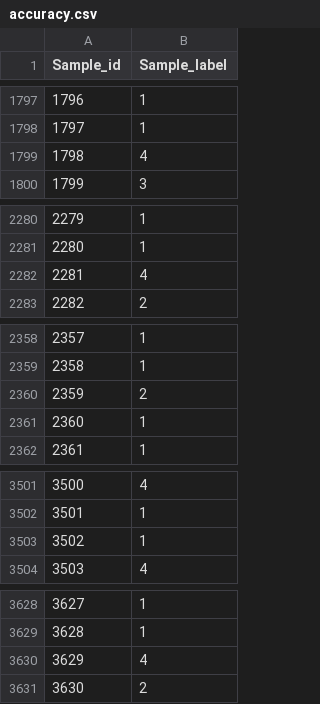
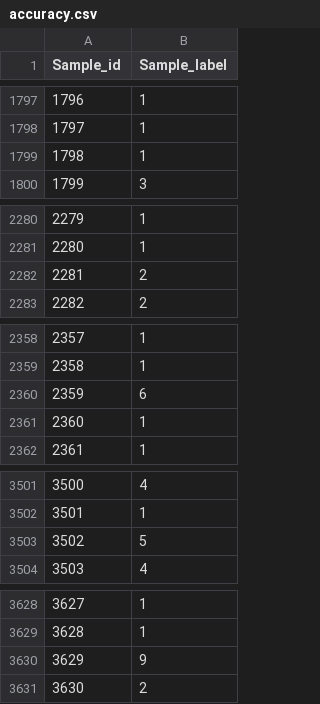
Before and after one commit to Oltier/ML-Music-genre-labeling, a CSV file: results/accuracy.csv, drawn as a sheet; only a part is shown, gaps mark what is left out; the diff covers the shown part only.

```diff
--- a/results/accuracy.csv
+++ b/results/accuracy.csv
@@ -1798,3 +1798,3 @@ Sample_id,Sample_label
 1797,1
-1798,4
+1798,1
 1799,3
@@ -2281,3 +2281,3 @@ Sample_id,Sample_label
 2280,1
-2281,4
+2281,2
 2282,2
@@ -2359,3 +2359,3 @@ Sample_id,Sample_label
 2358,1
-2359,2
+2359,6
 2360,1
@@ -3502,3 +3502,3 @@ Sample_id,Sample_label
 3501,1
-3502,1
+3502,5
 3503,4
@@ -3629,3 +3629,3 @@ Sample_id,Sample_label
 3628,1
-3629,4
+3629,9
 3630,2
```
Also changed, not shown: 17 edited cells elsewhere in this file, 5 other files.
